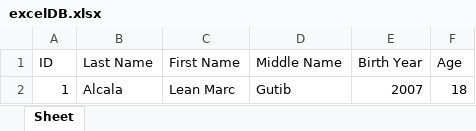
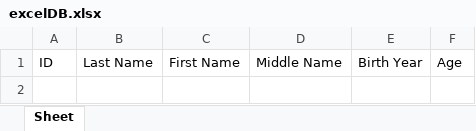
Before and after one commit to marcky-programmer/ITCS103_1B, an Excel workbook: excelDB.xlsx, sheet Sheet, drawn as a sheet; values as stored, in another font and other column widths than the file's, no borders; the diff names each change by its address in the sheet, - before the commit and + after, or states it on an @@ line.

```diff
--- a/excelDB.xlsx (sheet Sheet)
+++ b/excelDB.xlsx (sheet Sheet)
-row 2: 1 | Alcala | Lean Marc | Gutib | 2007 | 18
```
Also changed, not shown: ordersDB.xlsx, 10 other files.
